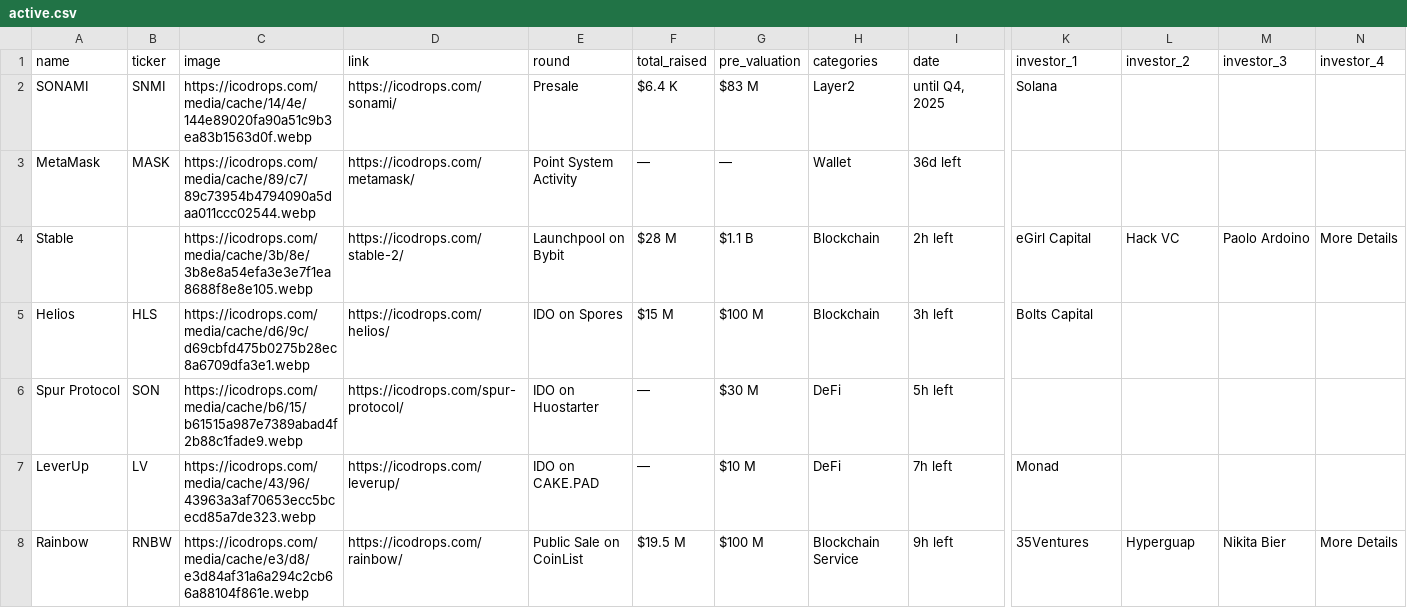
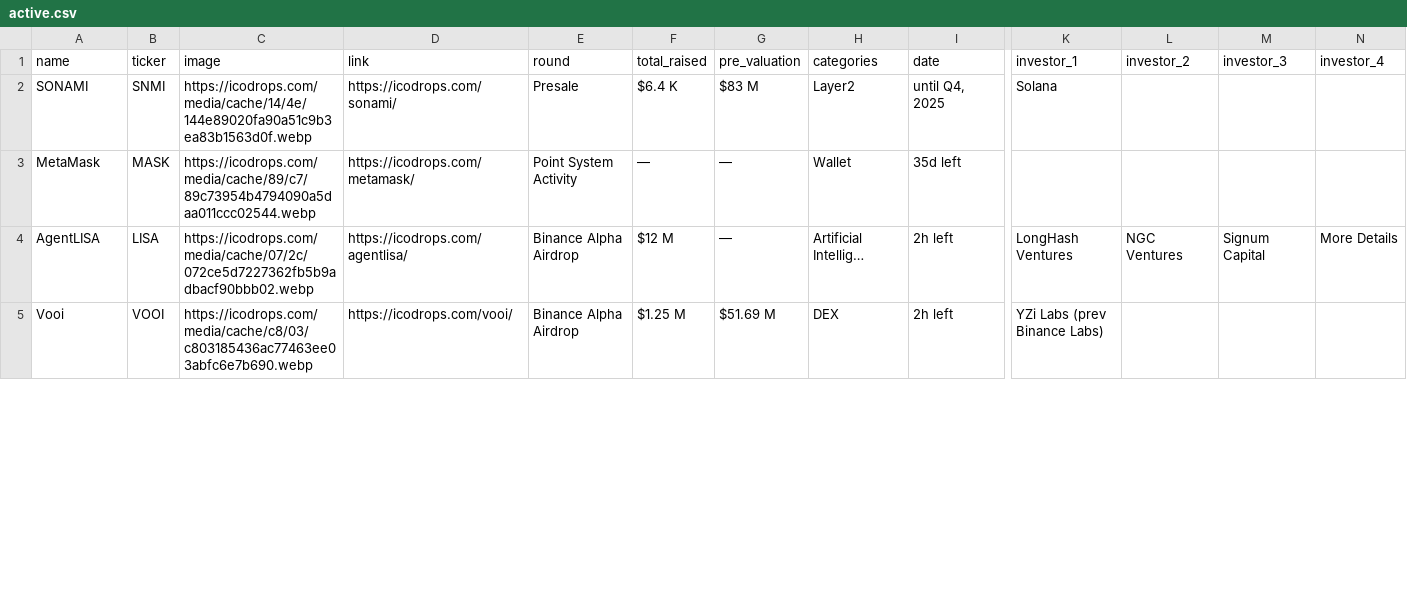
Before and after one commit to Fedric-Reform/ICO-IDO-Dashboard, a CSV file: active.csv, drawn as a sheet; only a part is shown, gaps mark what is left out; removed rows and columns are numbered as before the commit, all else as after; rows hold the shown columns only; the diff covers the shown part only; the diff names each change by its address in the sheet, - before the commit and + after, or states it on an @@ line.

```diff
--- a/active.csv
+++ b/active.csv
-I3 (date): 36d left
+I3 (date): 35d left
-row 4: Stable |  | https://icodrops.com/media/cache/3b/8e/3b8e8a54efa3e3e7f1ea8688f8e8e105.webp | https://icodrops.com/stable-2/ | Launchpool on Bybit | $28 M | $1.1 B | Blockchain | 2h left | eGirl Capital | Hack VC | Paolo Ardoino | More Details
-row 5: Helios | HLS | https://icodrops.com/media/cache/d6/9c/d69cbfd475b0275b28ec8a6709dfa3e1.webp | https://icodrops.com/helios/ | IDO on Spores | $15 M | $100 M | Blockchain | 3h left | Bolts Capital
-row 6: Spur Protocol | SON | https://icodrops.com/media/cache/b6/15/b61515a987e7389abad4f2b88c1fade9.webp | https://icodrops.com/spur-protocol/ | IDO on Huostarter | — | $30 M | DeFi | 5h left
-row 7: LeverUp | LV | https://icodrops.com/media/cache/43/96/43963a3af70653ecc5bcecd85a7de323.webp | https://icodrops.com/leverup/ | IDO on CAKE.PAD | — | $10 M | DeFi | 7h left | Monad
-row 8: Rainbow | RNBW | https://icodrops.com/media/cache/e3/d8/e3d84af31a6a294c2cb66a88104f861e.webp | https://icodrops.com/rainbow/ | Public Sale on CoinList | $19.5 M | $100 M | Blockchain Service | 9h left | 35Ventures | Hyperguap | Nikita Bier | More Details
+row 4: AgentLISA | LISA | https://icodrops.com/media/cache/07/2c/072ce5d7227362fb5b9adbacf90bbb02.webp | https://icodrops.com/agentlisa/ | Binance Alpha Airdrop | $12 M | — | Artificial Intellig… | 2h left | LongHash Ventures | NGC Ventures | Signum Capital | More Details
+row 5: Vooi | VOOI | https://icodrops.com/media/cache/c8/03/c803185436ac77463ee03abfc6e7b690.webp | https://icodrops.com/vooi/ | Binance Alpha Airdrop | $1.25 M | $51.69 M | DEX | 2h left | YZi Labs (prev Binance Labs)
```
Also changed, not shown: 3 added rows and 74 edited cells elsewhere in this file, icostats.csv, upcoming.csv.
